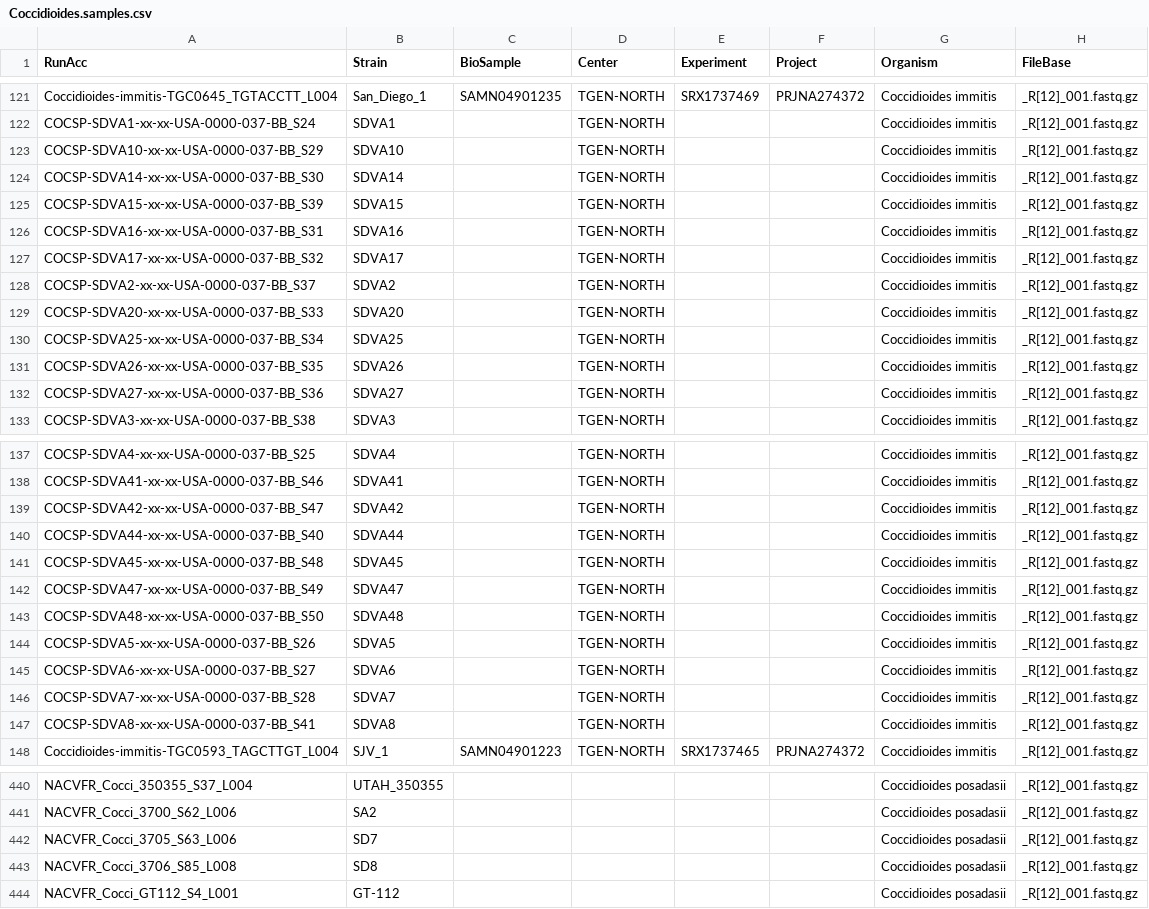
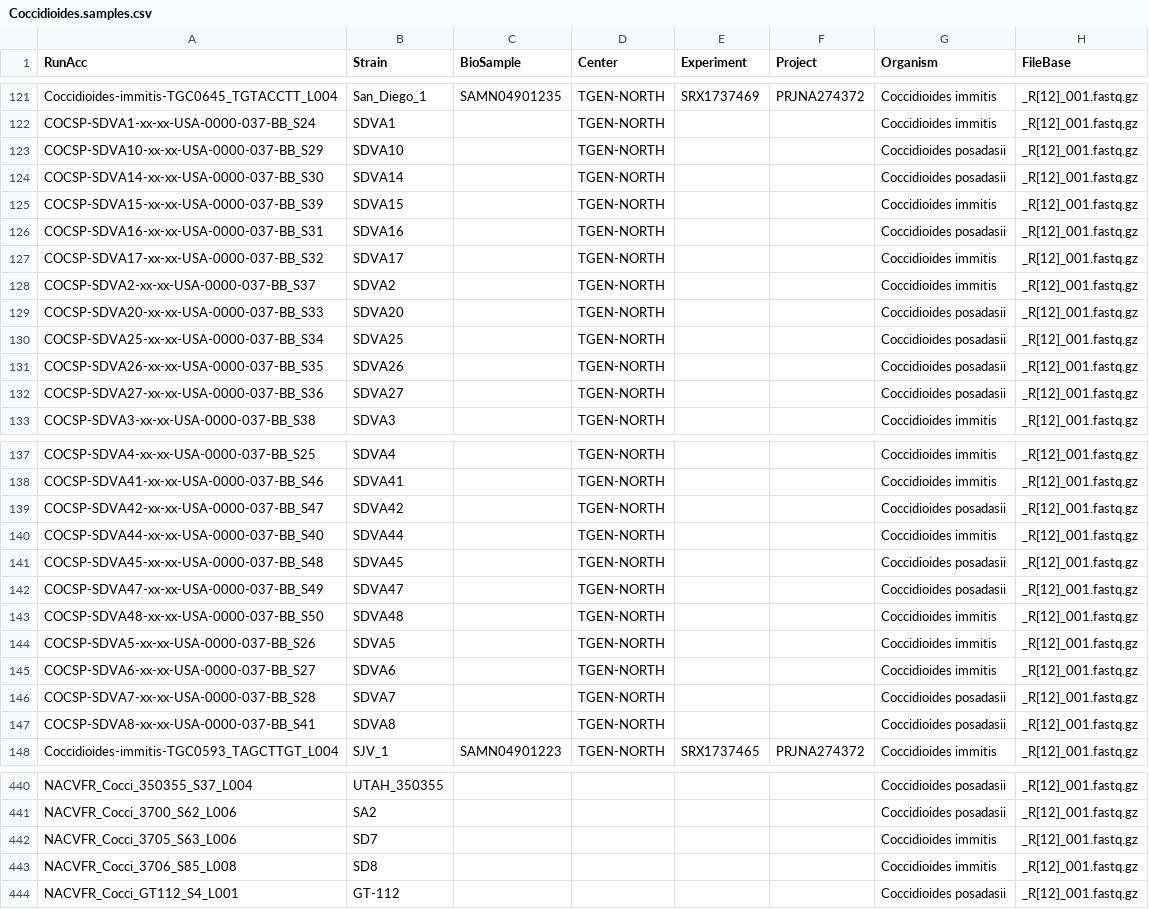
Before and after one commit to stajichlab/PopGenomics_Coccidioides_2025, a CSV file: Genotyping/Coccidioides.samples.csv, drawn as a sheet; only a part is shown, gaps mark what is left out; the diff covers the shown part only.

```diff
--- a/Genotyping/Coccidioides.samples.csv
+++ b/Genotyping/Coccidioides.samples.csv
@@ -122,12 +122,12 @@ Coccidioides-immitis-TGC0645_TGTACCTT_L004,San_Diego_1,SAMN04901235,TGEN-NORTH,S
 COCSP-SDVA1-xx-xx-USA-0000-037-BB_S24,SDVA1,,TGEN-NORTH,,,Coccidioides immitis,_R[12]_001.fastq.gz
-COCSP-SDVA10-xx-xx-USA-0000-037-BB_S29,SDVA10,,TGEN-NORTH,,,Coccidioides immitis,_R[12]_001.fastq.gz
-COCSP-SDVA14-xx-xx-USA-0000-037-BB_S30,SDVA14,,TGEN-NORTH,,,Coccidioides immitis,_R[12]_001.fastq.gz
+COCSP-SDVA10-xx-xx-USA-0000-037-BB_S29,SDVA10,,TGEN-NORTH,,,Coccidioides posadasii,_R[12]_001.fastq.gz
+COCSP-SDVA14-xx-xx-USA-0000-037-BB_S30,SDVA14,,TGEN-NORTH,,,Coccidioides posadasii,_R[12]_001.fastq.gz
 COCSP-SDVA15-xx-xx-USA-0000-037-BB_S39,SDVA15,,TGEN-NORTH,,,Coccidioides immitis,_R[12]_001.fastq.gz
-COCSP-SDVA16-xx-xx-USA-0000-037-BB_S31,SDVA16,,TGEN-NORTH,,,Coccidioides immitis,_R[12]_001.fastq.gz
+COCSP-SDVA16-xx-xx-USA-0000-037-BB_S31,SDVA16,,TGEN-NORTH,,,Coccidioides posadasii,_R[12]_001.fastq.gz
 COCSP-SDVA17-xx-xx-USA-0000-037-BB_S32,SDVA17,,TGEN-NORTH,,,Coccidioides immitis,_R[12]_001.fastq.gz
 COCSP-SDVA2-xx-xx-USA-0000-037-BB_S37,SDVA2,,TGEN-NORTH,,,Coccidioides immitis,_R[12]_001.fastq.gz
-COCSP-SDVA20-xx-xx-USA-0000-037-BB_S33,SDVA20,,TGEN-NORTH,,,Coccidioides immitis,_R[12]_001.fastq.gz
-COCSP-SDVA25-xx-xx-USA-0000-037-BB_S34,SDVA25,,TGEN-NORTH,,,Coccidioides immitis,_R[12]_001.fastq.gz
-COCSP-SDVA26-xx-xx-USA-0000-037-BB_S35,SDVA26,,TGEN-NORTH,,,Coccidioides immitis,_R[12]_001.fastq.gz
-COCSP-SDVA27-xx-xx-USA-0000-037-BB_S36,SDVA27,,TGEN-NORTH,,,Coccidioides immitis,_R[12]_001.fastq.gz
+COCSP-SDVA20-xx-xx-USA-0000-037-BB_S33,SDVA20,,TGEN-NORTH,,,Coccidioides posadasii,_R[12]_001.fastq.gz
+COCSP-SDVA25-xx-xx-USA-0000-037-BB_S34,SDVA25,,TGEN-NORTH,,,Coccidioides posadasii,_R[12]_001.fastq.gz
+COCSP-SDVA26-xx-xx-USA-0000-037-BB_S35,SDVA26,,TGEN-NORTH,,,Coccidioides posadasii,_R[12]_001.fastq.gz
+COCSP-SDVA27-xx-xx-USA-0000-037-BB_S36,SDVA27,,TGEN-NORTH,,,Coccidioides posadasii,_R[12]_001.fastq.gz
 COCSP-SDVA3-xx-xx-USA-0000-037-BB_S38,SDVA3,,TGEN-NORTH,,,Coccidioides immitis,_R[12]_001.fastq.gz
@@ -138,6 +138,6 @@ COCSP-SDVA4-xx-xx-USA-0000-037-BB_S25,SDVA4,,TGEN-NORTH,,,Coccidioides immitis,_
 COCSP-SDVA41-xx-xx-USA-0000-037-BB_S46,SDVA41,,TGEN-NORTH,,,Coccidioides immitis,_R[12]_001.fastq.gz
-COCSP-SDVA42-xx-xx-USA-0000-037-BB_S47,SDVA42,,TGEN-NORTH,,,Coccidioides immitis,_R[12]_001.fastq.gz
+COCSP-SDVA42-xx-xx-USA-0000-037-BB_S47,SDVA42,,TGEN-NORTH,,,Coccidioides posadasii,_R[12]_001.fastq.gz
 COCSP-SDVA44-xx-xx-USA-0000-037-BB_S40,SDVA44,,TGEN-NORTH,,,Coccidioides immitis,_R[12]_001.fastq.gz
-COCSP-SDVA45-xx-xx-USA-0000-037-BB_S48,SDVA45,,TGEN-NORTH,,,Coccidioides immitis,_R[12]_001.fastq.gz
-COCSP-SDVA47-xx-xx-USA-0000-037-BB_S49,SDVA47,,TGEN-NORTH,,,Coccidioides immitis,_R[12]_001.fastq.gz
+COCSP-SDVA45-xx-xx-USA-0000-037-BB_S48,SDVA45,,TGEN-NORTH,,,Coccidioides posadasii,_R[12]_001.fastq.gz
+COCSP-SDVA47-xx-xx-USA-0000-037-BB_S49,SDVA47,,TGEN-NORTH,,,Coccidioides posadasii,_R[12]_001.fastq.gz
 COCSP-SDVA48-xx-xx-USA-0000-037-BB_S50,SDVA48,,TGEN-NORTH,,,Coccidioides immitis,_R[12]_001.fastq.gz
@@ -145,4 +145,4 @@ COCSP-SDVA5-xx-xx-USA-0000-037-BB_S26,SDVA5,,TGEN-NORTH,,,Coccidioides immitis,_
 COCSP-SDVA6-xx-xx-USA-0000-037-BB_S27,SDVA6,,TGEN-NORTH,,,Coccidioides immitis,_R[12]_001.fastq.gz
-COCSP-SDVA7-xx-xx-USA-0000-037-BB_S28,SDVA7,,TGEN-NORTH,,,Coccidioides immitis,_R[12]_001.fastq.gz
-COCSP-SDVA8-xx-xx-USA-0000-037-BB_S41,SDVA8,,TGEN-NORTH,,,Coccidioides immitis,_R[12]_001.fastq.gz
+COCSP-SDVA7-xx-xx-USA-0000-037-BB_S28,SDVA7,,TGEN-NORTH,,,Coccidioides posadasii,_R[12]_001.fastq.gz
+COCSP-SDVA8-xx-xx-USA-0000-037-BB_S41,SDVA8,,TGEN-NORTH,,,Coccidioides posadasii,_R[12]_001.fastq.gz
 Coccidioides-immitis-TGC0593_TAGCTTGT_L004,SJV_1,SAMN04901223,TGEN-NORTH,SRX1737465,PRJNA274372,Coccidioides immitis,_R[12]_001.fastq.gz
@@ -441,4 +441,4 @@ NACVFR_Cocci_350355_S37_L004,UTAH_350355,,,,,Coccidioides posadasii,_R[12]_001.f
 NACVFR_Cocci_3700_S62_L006,SA2,,,,,Coccidioides posadasii,_R[12]_001.fastq.gz
-NACVFR_Cocci_3705_S63_L006,SD7,,,,,Coccidioides posadasii,_R[12]_001.fastq.gz
-NACVFR_Cocci_3706_S85_L008,SD8,,,,,Coccidioides posadasii,_R[12]_001.fastq.gz
+NACVFR_Cocci_3705_S63_L006,SD7,,,,,Coccidioides immitis,_R[12]_001.fastq.gz
+NACVFR_Cocci_3706_S85_L008,SD8,,,,,Coccidioides immitis,_R[12]_001.fastq.gz
 NACVFR_Cocci_GT112_S4_L001,GT-112,,,,,Coccidioides posadasii,_R[12]_001.fastq.gz
```
Also changed, not shown: 4 edited cells elsewhere in this file, Genotyping/C_immitis.samples.csv, Genotyping/C_posadasii.samples.csv.
